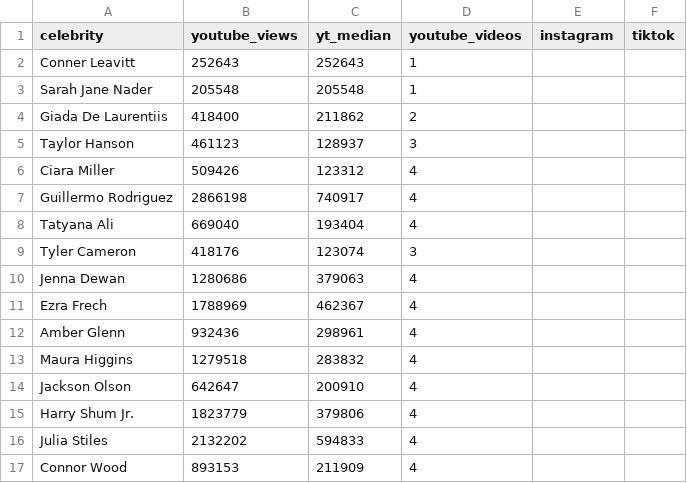
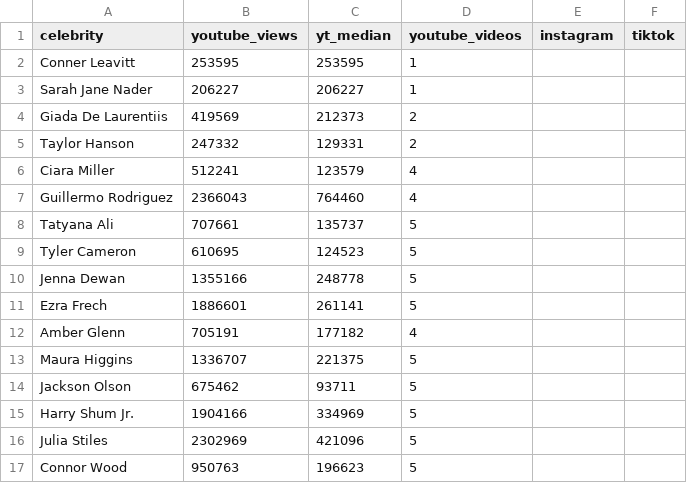
Before and after one commit to tvisham/dwts-elimination-predictor, a CSV file: data/social_live.csv, drawn as a sheet.

```diff
--- a/data/social_live.csv
+++ b/data/social_live.csv
@@ -1,17 +1,17 @@
 celebrity,youtube_views,yt_median,youtube_videos,instagram,tiktok
-Conner Leavitt,252643,252643,1,,
-Sarah Jane Nader,205548,205548,1,,
-Giada De Laurentiis,418400,211862,2,,
-Taylor Hanson,461123,128937,3,,
-Ciara Miller,509426,123312,4,,
-Guillermo Rodriguez,2866198,740917,4,,
-Tatyana Ali,669040,193404,4,,
-Tyler Cameron,418176,123074,3,,
-Jenna Dewan,1280686,379063,4,,
-Ezra Frech,1788969,462367,4,,
-Amber Glenn,932436,298961,4,,
-Maura Higgins,1279518,283832,4,,
-Jackson Olson,642647,200910,4,,
-Harry Shum Jr.,1823779,379806,4,,
-Julia Stiles,2132202,594833,4,,
-Connor Wood,893153,211909,4,,
+Conner Leavitt,253595,253595,1,,
+Sarah Jane Nader,206227,206227,1,,
+Giada De Laurentiis,419569,212373,2,,
+Taylor Hanson,247332,129331,2,,
+Ciara Miller,512241,123579,4,,
+Guillermo Rodriguez,2366043,764460,4,,
+Tatyana Ali,707661,135737,5,,
+Tyler Cameron,610695,124523,5,,
+Jenna Dewan,1355166,248778,5,,
+Ezra Frech,1886601,261141,5,,
+Amber Glenn,705191,177182,4,,
+Maura Higgins,1336707,221375,5,,
+Jackson Olson,675462,93711,5,,
+Harry Shum Jr.,1904166,334969,5,,
+Julia Stiles,2302969,421096,5,,
+Connor Wood,950763,196623,5,,
```
Also changed, not shown: data/wiki_views.csv, 34 other files.
